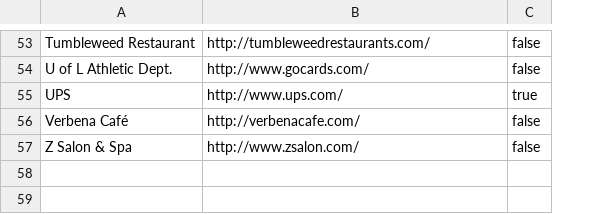
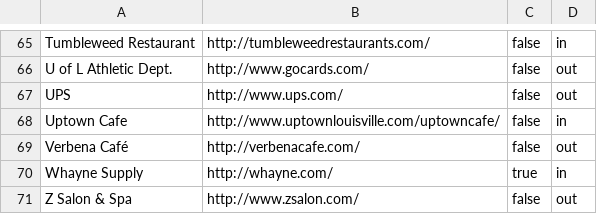
Before and after one commit to bofakya-org/bofakya-org.github.io, a CSV file: data/donors.csv, drawn as a sheet; only a part is shown, gaps mark what is left out; addresses are those after the commit; the diff covers the shown part only; the diff names each change by its address in the sheet, - before the commit and + after, or states it on an @@ line.

```diff
--- a/data/donors.csv
+++ b/data/donors.csv
+column D, rows 65-67: in | out | out; row 69: out; row 71: out
-C67: true
+C67: false
+row 68: Uptown Cafe | http://www.uptownlouisville.com/uptowncafe/ | false | in
+row 70: Whayne Supply | http://whayne.com/ | true | in
```
Also changed, not shown: 17 added rows, 5 removed rows, 1 moved row and 18 edited cells elsewhere in this file, 1 other file.
